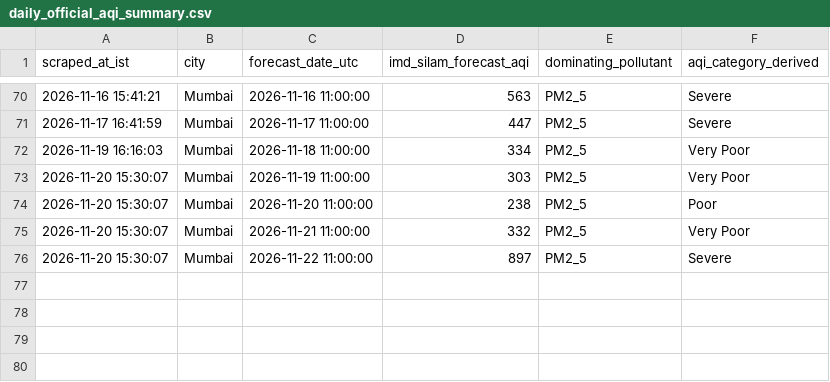
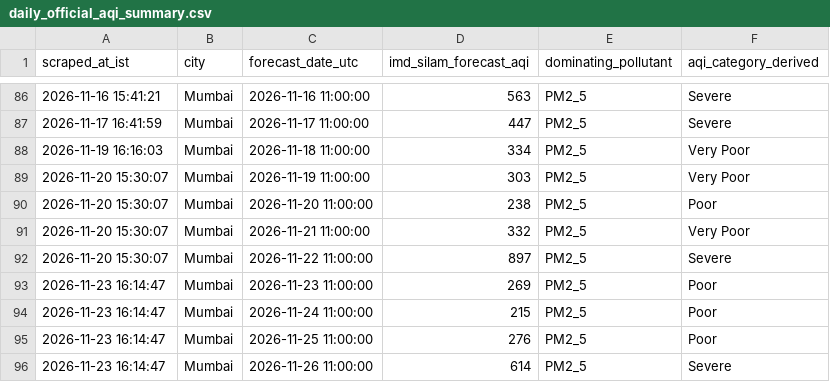
Before and after one commit to mrafiuddin50/imd-metro-aqi-forecast, a CSV file: data/daily_official_aqi_summary.csv, drawn as a sheet; only a part is shown, gaps mark what is left out; the diff covers the shown part only.

```diff
--- a/data/daily_official_aqi_summary.csv
+++ b/data/daily_official_aqi_summary.csv
@@ -76 +92,5 @@ scraped_at_ist,city,forecast_date_utc,imd_silam_forecast_aqi,dominating_pollutan
 2026-11-20 15:30:07,Mumbai,2026-11-22 11:00:00,897,PM2_5,Severe
+2026-11-23 16:14:47,Mumbai,2026-11-23 11:00:00,269,PM2_5,Poor
+2026-11-23 16:14:47,Mumbai,2026-11-24 11:00:00,215,PM2_5,Poor
+2026-11-23 16:14:47,Mumbai,2026-11-25 11:00:00,276,PM2_5,Poor
+2026-11-23 16:14:47,Mumbai,2026-11-26 11:00:00,614,PM2_5,Severe
```
Also changed, not shown: 16 added rows elsewhere in this file, 9 other files.
